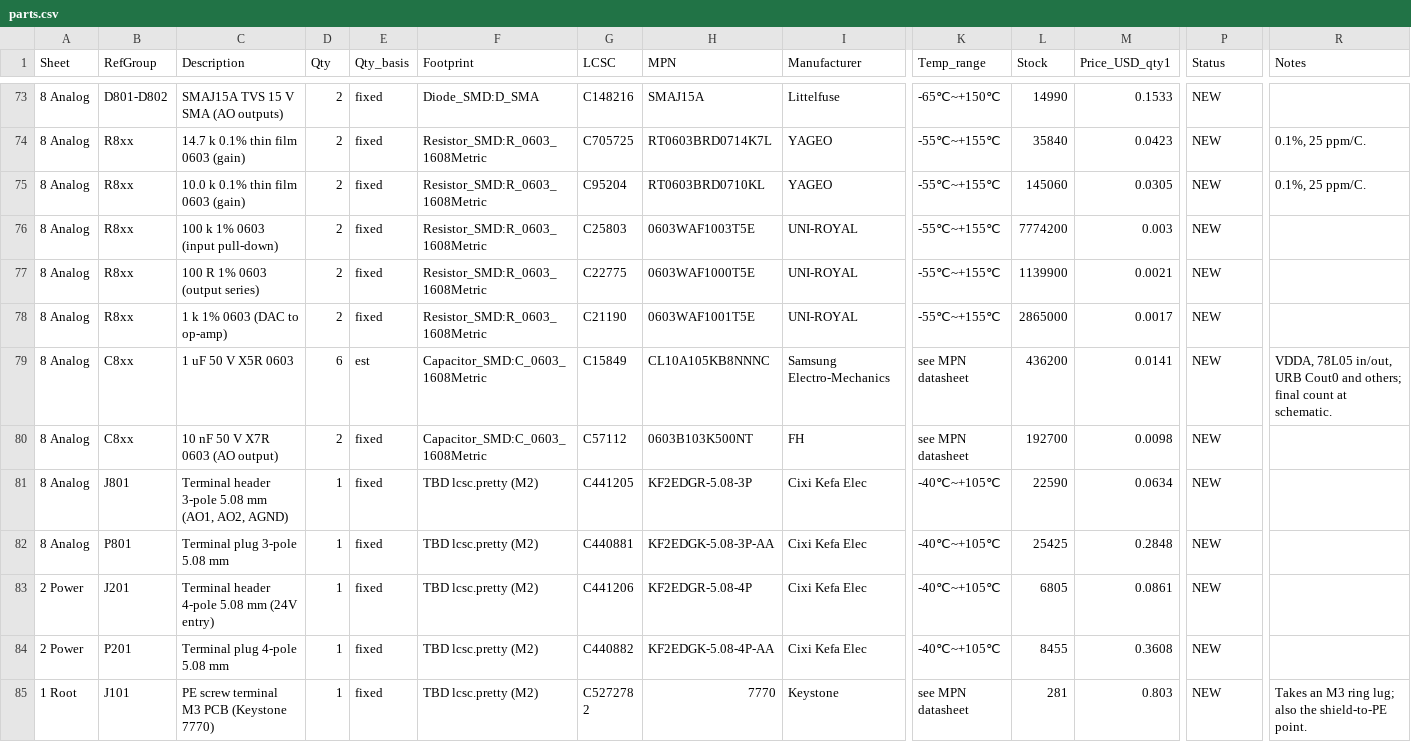
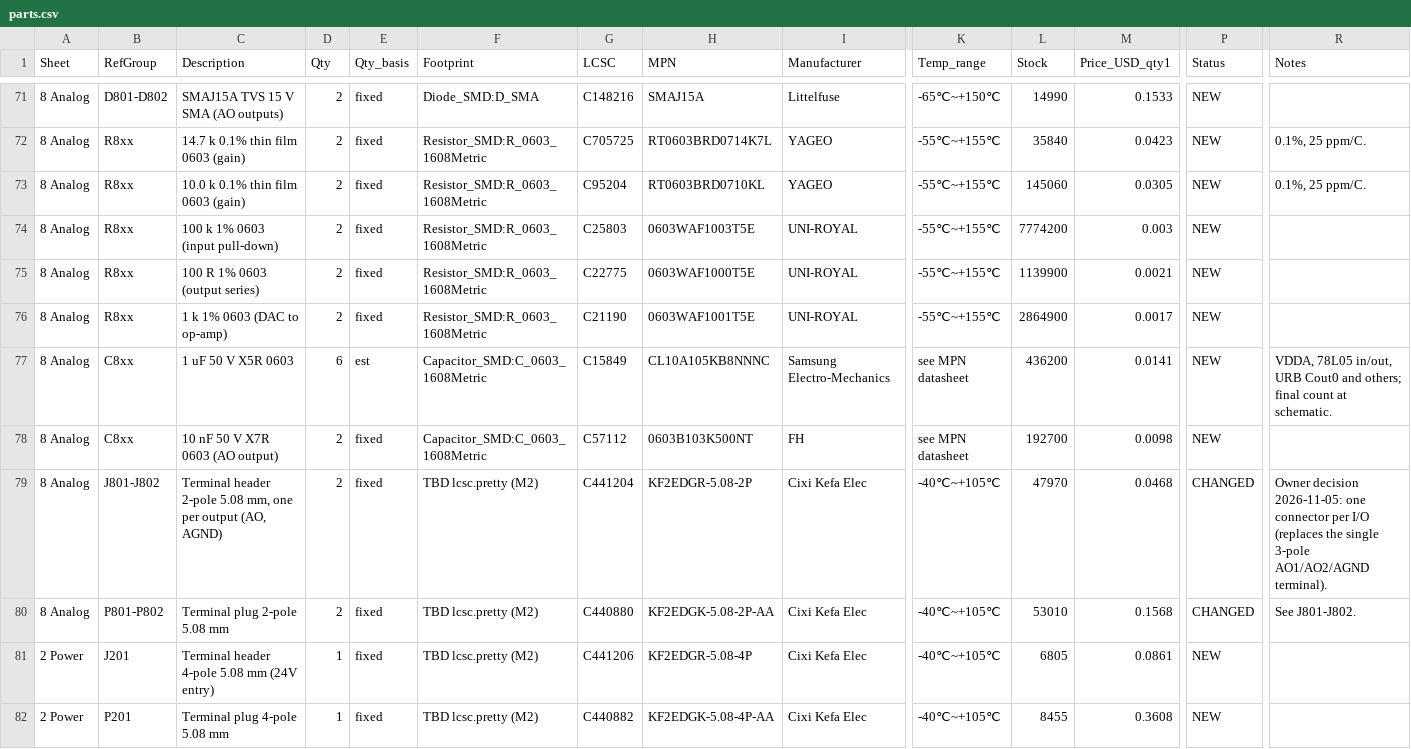
Before and after one commit to yi-aditya/LCEC-IO, a CSV file: bom/parts.csv, drawn as a sheet; only a part is shown, gaps mark what is left out; the shorter side is filled out with more unchanged rows; addresses are those after the commit; the diff covers the shown part only; the diff names each change by its address in the sheet, - before the commit and + after, or states it on an @@ line.

```diff
--- a/bom/parts.csv
+++ b/bom/parts.csv
-L76 (Stock): 2865000
+L76 (Stock): 2864900
-B79 (RefGroup): J801
+B79 (RefGroup): J801-J802
-C79 (Description): Terminal header 3-pole 5.08 mm (AO1, AO2, AGND)
+C79 (Description): Terminal header 2-pole 5.08 mm, one per output (AO, AGND)
-D79:D80 (Qty): 1
+D79:D80 (Qty): 2
-G79 (LCSC): C441205
+G79 (LCSC): C441204
-H79 (MPN): KF2EDGR-5.08-3P
+H79 (MPN): KF2EDGR-5.08-2P
-L79 (Stock): 22590
+L79 (Stock): 47970
-M79 (Price_USD_qty1): 0.0634
+M79 (Price_USD_qty1): 0.0468
-P79:P80 (Status): NEW
+P79:P80 (Status): CHANGED
-R79 (Notes): (empty)
+R79 (Notes): Owner decision 2026-11-05: one connector per I/O (replaces the single 3-pole AO1/AO2/AGND terminal).
-B80 (RefGroup): P801
+B80 (RefGroup): P801-P802
-C80 (Description): Terminal plug 3-pole 5.08 mm
+C80 (Description): Terminal plug 2-pole 5.08 mm
-G80 (LCSC): C440881
+G80 (LCSC): C440880
-H80 (MPN): KF2EDGK-5.08-3P-AA
+H80 (MPN): KF2EDGK-5.08-2P-AA
-L80 (Stock): 25425
+L80 (Stock): 53010
-M80 (Price_USD_qty1): 0.2848
+M80 (Price_USD_qty1): 0.1568
-R80 (Notes): (empty)
+R80 (Notes): See J801-J802.
```
Also changed, not shown: 2 removed rows and 41 edited cells elsewhere in this file, 3 other files.
